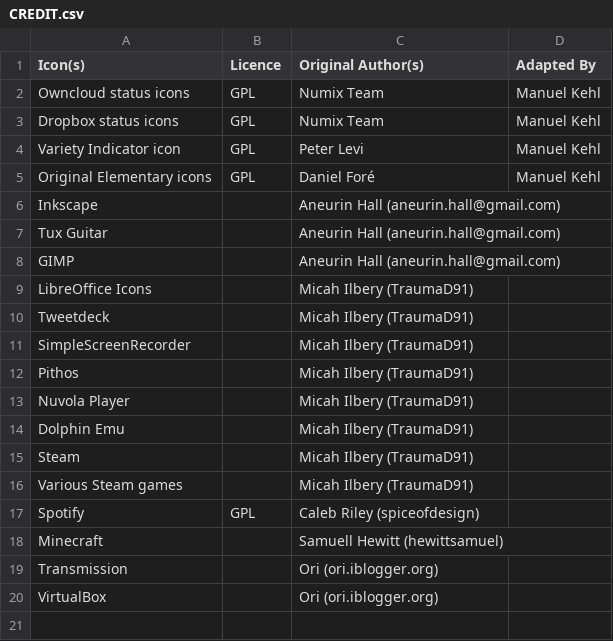
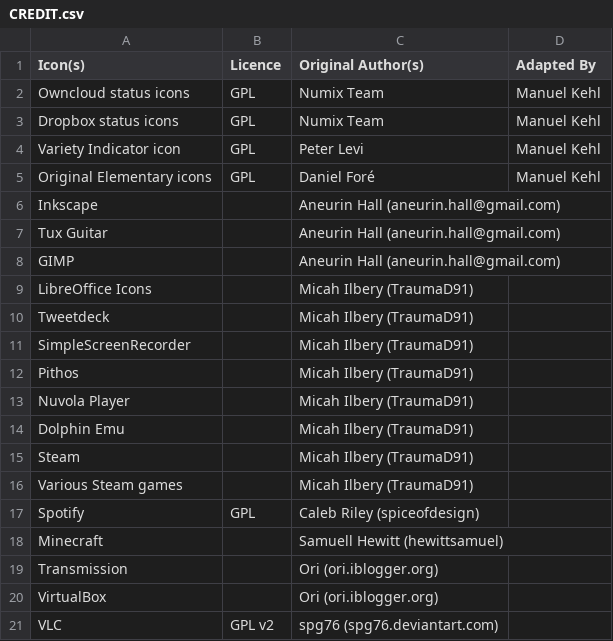
Before and after one commit to Manuel-Kehl/elementaryPlus, a CSV file: CREDIT.csv, drawn as a sheet; the diff names each change by its address in the sheet, - before the commit and + after, or states it on an @@ line.

Commit message:
Attribution for spg76

```diff
--- a/CREDIT.csv
+++ b/CREDIT.csv
+row 21: VLC | GPL v2 | spg76 (spg76.deviantart.com)
```
